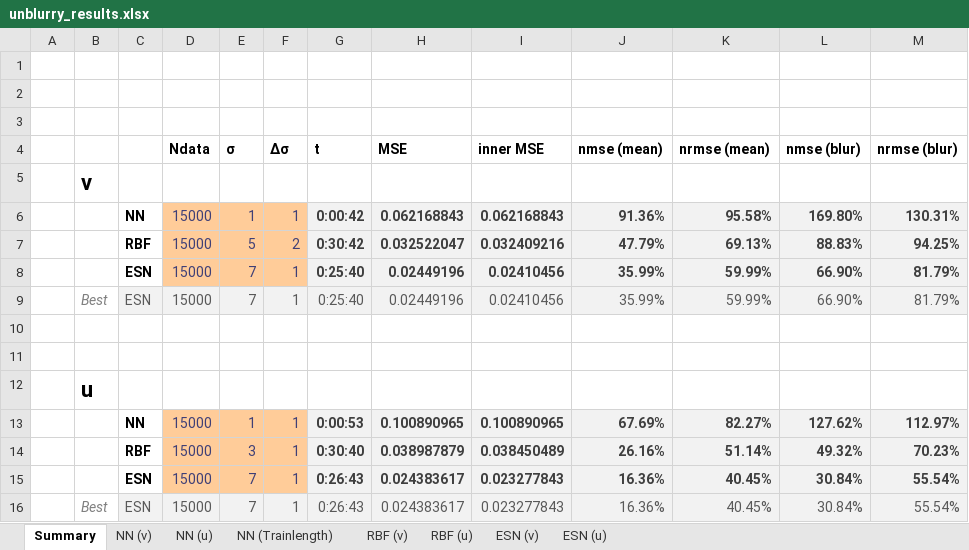
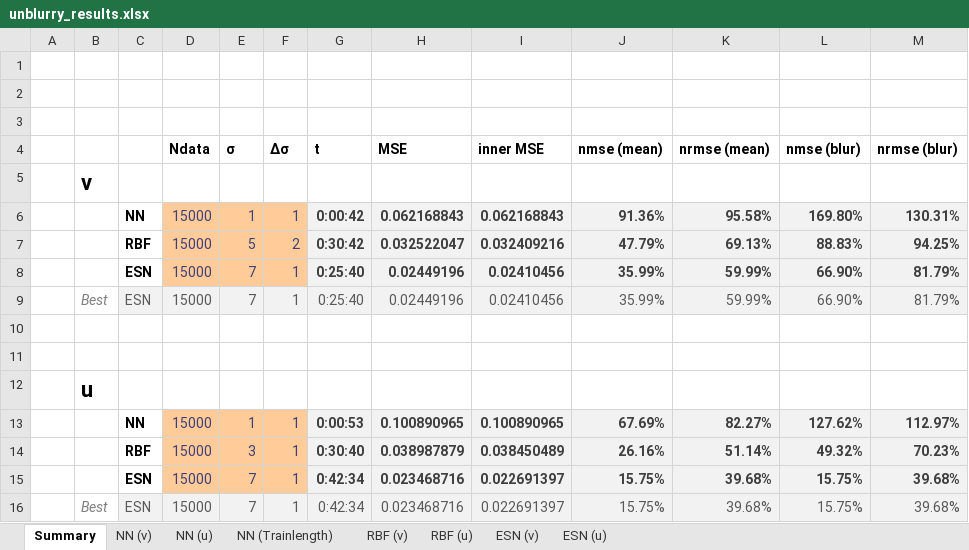
Before and after one commit to zimmerrol/rcp_spatio_temporal, an Excel workbook: src/final/unblurry/unblurry_results.xlsx, sheet Summary, drawn as a sheet; values as stored, in another font and other column widths than the file's, no borders; removed rows and columns are numbered as before the commit, all else as after; the diff names each change by its address in the sheet, - before the commit and + after, or states it on an @@ line.

```diff
--- a/src/final/unblurry/unblurry_results.xlsx (sheet Summary)
+++ b/src/final/unblurry/unblurry_results.xlsx (sheet Summary)
-row 15:  |  | ESN | 15000 | 7 | 1 | 0:26:43 | 0.024383617 | 0.023277843 | 16.36% | 40.45% | 30.84% | 55.54%
-row 16:  | Best | ESN | 15000 | 7 | 1 | 0:26:43 | 0.024383617 | 0.023277843 | 16.36% | 40.45% | 30.84% | 55.54%
+row 15:  |  | ESN | 15000 | 7 | 1 | 0:42:34 | 0.023468716 | 0.022691397 | 15.75% | 39.68% | 15.75% | 39.68%
+row 16:  | Best | ESN | 15000 | 7 | 1 | 0:42:34 | 0.023468716 | 0.022691397 | 15.75% | 39.68% | 15.75% | 39.68%
```
Also changed, not shown: sheet ESN (u), src/final/cross_prediction/cross_pred_results.xlsx, 1 other file.
